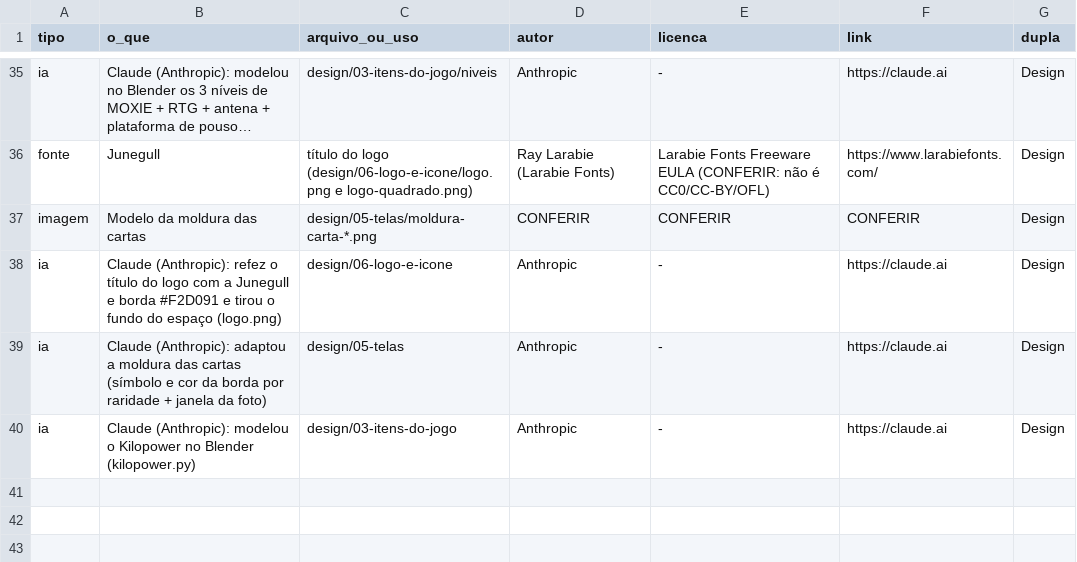
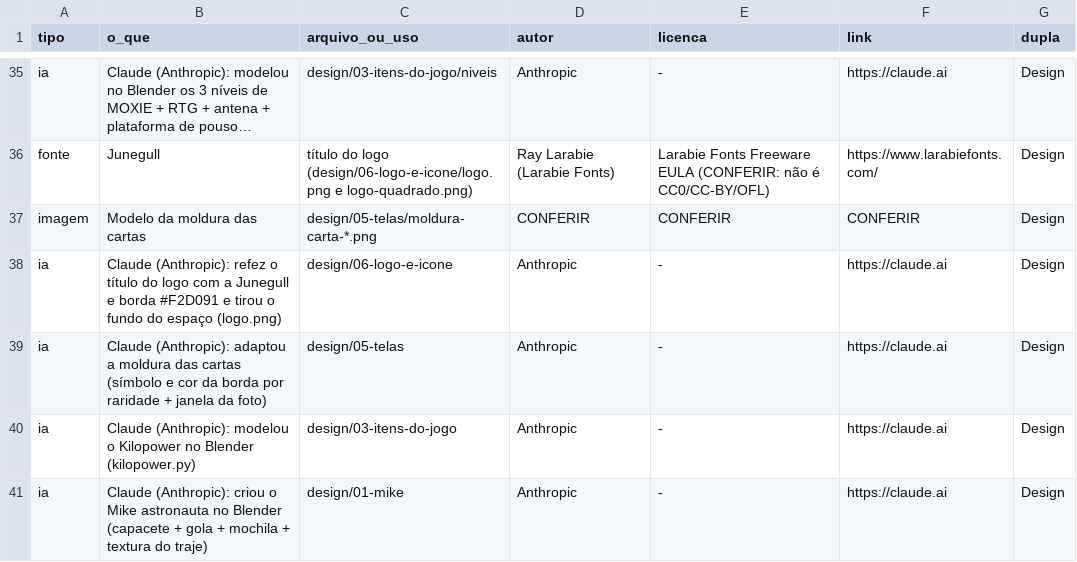
Before and after one commit to Out-Of-Space-Exception/mike-on-mars, a CSV file: creditos.csv, drawn as a sheet; only a part is shown, gaps mark what is left out; long unchanged cells end in ….

```diff
--- a/creditos.csv
+++ b/creditos.csv
@@ -40 +40,2 @@ ia,Claude (Anthropic): adaptou a moldura das cartas (símbolo e cor da borda por
 ia,Claude (Anthropic): modelou o Kilopower no Blender (kilopower.py),design/03-itens-do-jogo,Anthropic,-,https://claude.ai,Design
+ia,Claude (Anthropic): criou o Mike astronauta no Blender (capacete + gola + mochila + textura do traje),design/01-mike,Anthropic,-,https://claude.ai,Design
```
Also changed, not shown: 4 other files.
